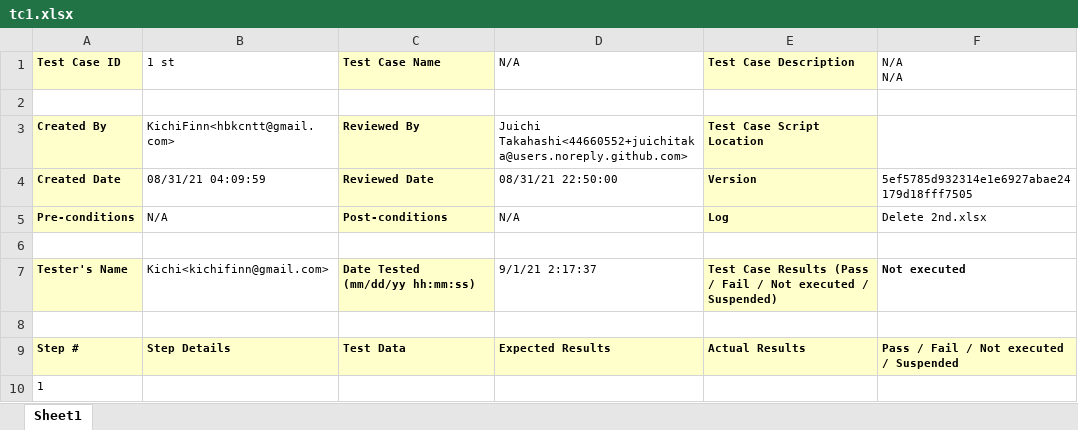
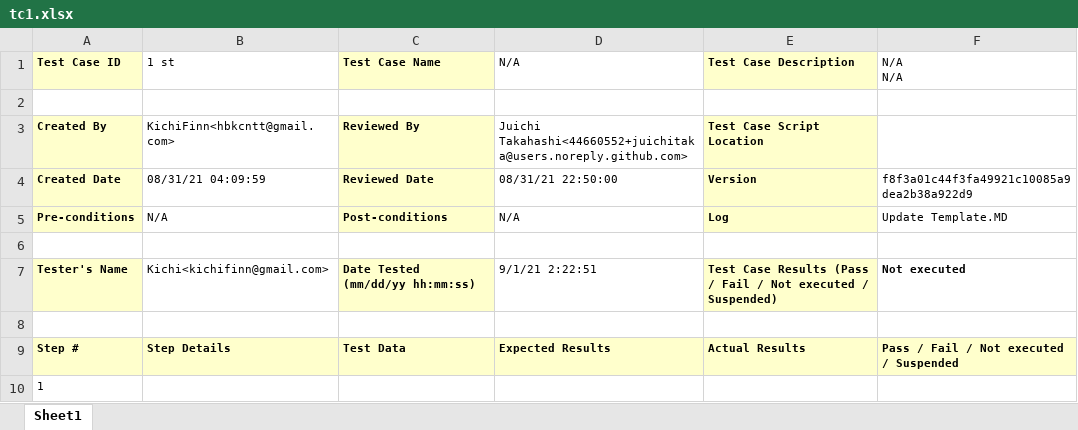
Before and after one commit to juichitaka/TestManagementSolution, an Excel workbook: Reports/my_basic/tc1.xlsx, sheet Sheet1, drawn as a sheet; values as stored, in another font and other column widths than the file's, no borders; the diff names each change by its address in the sheet, - before the commit and + after, or states it on an @@ line.

```diff
--- a/Reports/my_basic/tc1.xlsx (sheet Sheet1)
+++ b/Reports/my_basic/tc1.xlsx (sheet Sheet1)
-F4 (N/A N/A): 5ef5785d932314e1e6927abae24179d18fff7505
+F4 (N/A N/A): f8f3a01c44f3fa49921c10085a9dea2b38a922d9
-F5 (N/A N/A): Delete 2nd.xlsx
+F5 (N/A N/A): Update Template.MD
-D7 (N/A): 9/1/21 2:17:37
+D7 (N/A): 9/1/21 2:22:51
```
Also changed, not shown: Reports/TotalAnalysis.xlsx, Reports/my_basic/3rd.xlsx, 5 other files.
